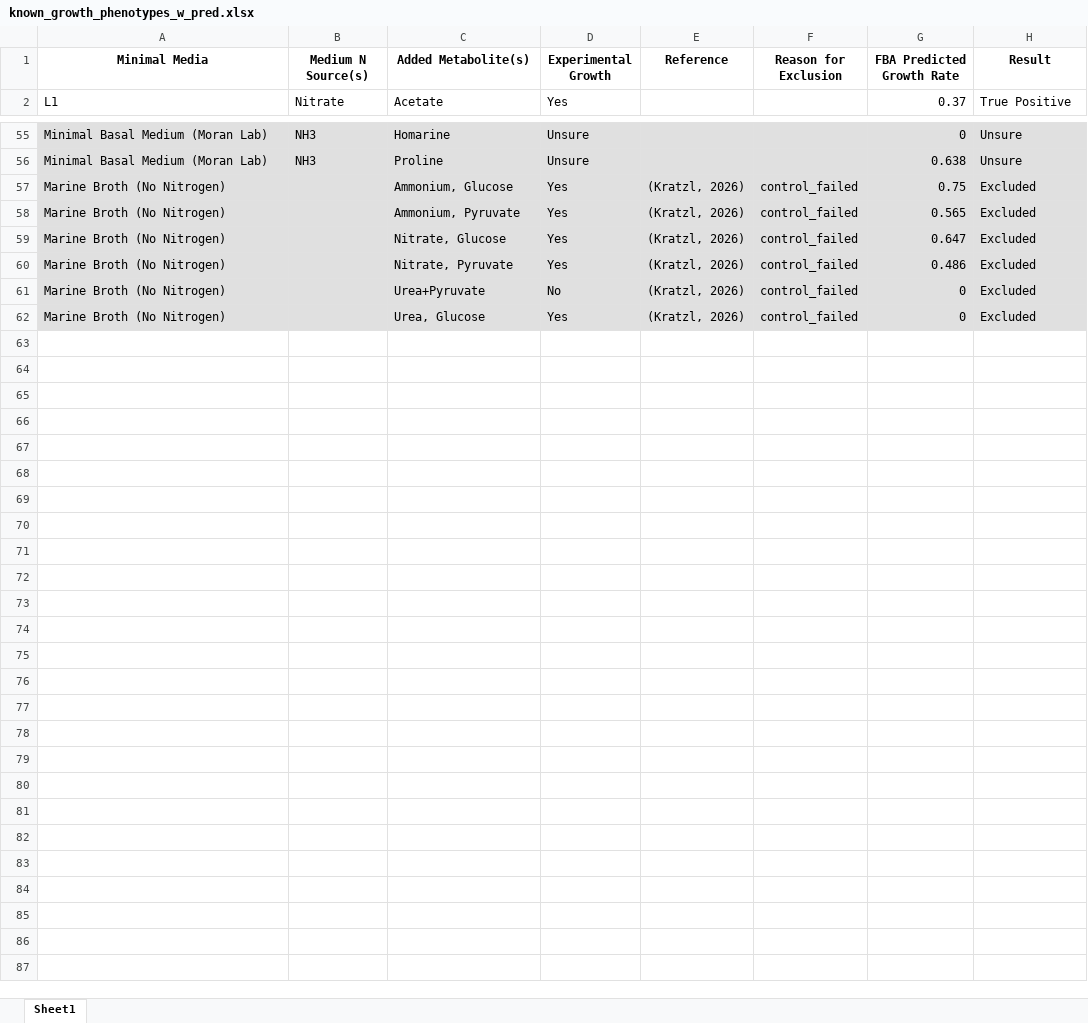
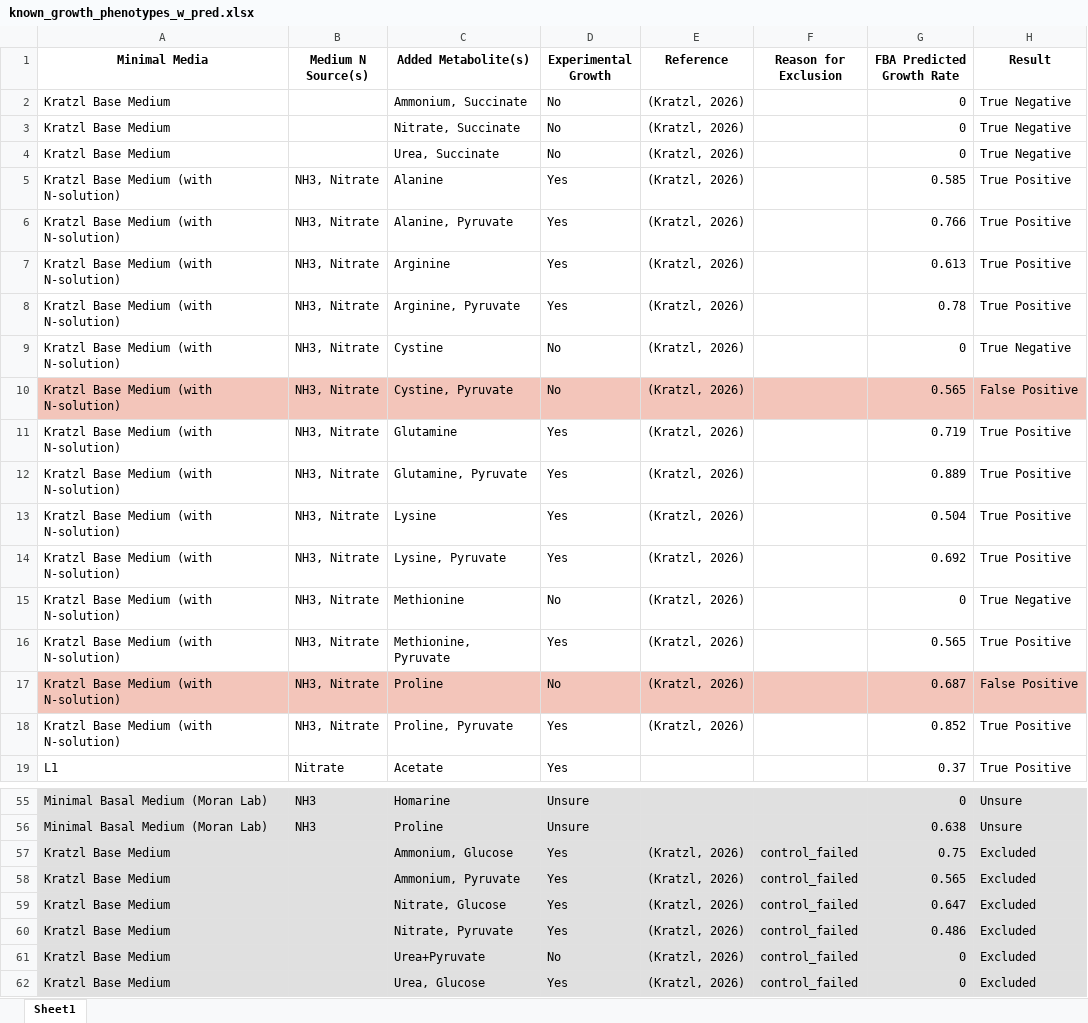
Before and after one commit to C-CoMP-STC/MIT1002-GEM, an Excel workbook: code/scripts/results/known_growth_phenotypes_w_pred.xlsx, sheet Sheet1, drawn as a sheet; only a part is shown, gaps mark what is left out; values as stored, in another font and other column widths than the file's, no borders; the diff covers the shown part only; the diff names each change by its address in the sheet, - before the commit and + after, or states it on an @@ line.

```diff
--- a/code/scripts/results/known_growth_phenotypes_w_pred.xlsx (sheet Sheet1)
+++ b/code/scripts/results/known_growth_phenotypes_w_pred.xlsx (sheet Sheet1)
+row 2: Kratzl Base Medium |  | Ammonium, Succinate | No | (Kratzl, 2026) |  | 0 | True Negative
+row 3: Kratzl Base Medium |  | Nitrate, Succinate | No | (Kratzl, 2026) |  | 0 | True Negative
+row 4: Kratzl Base Medium |  | Urea, Succinate | No | (Kratzl, 2026) |  | 0 | True Negative
+row 5: Kratzl Base Medium (with N-solution) | NH3, Nitrate | Alanine | Yes | (Kratzl, 2026) |  | 0.585 | True Positive
+row 6: Kratzl Base Medium (with N-solution) | NH3, Nitrate | Alanine, Pyruvate | Yes | (Kratzl, 2026) |  | 0.766 | True Positive
+row 7: Kratzl Base Medium (with N-solution) | NH3, Nitrate | Arginine | Yes | (Kratzl, 2026) |  | 0.613 | True Positive
+row 8: Kratzl Base Medium (with N-solution) | NH3, Nitrate | Arginine, Pyruvate | Yes | (Kratzl, 2026) |  | 0.78 | True Positive
+row 9: Kratzl Base Medium (with N-solution) | NH3, Nitrate | Cystine | No | (Kratzl, 2026) |  | 0 | True Negative
+row 10: Kratzl Base Medium (with N-solution) | NH3, Nitrate | Cystine, Pyruvate | No | (Kratzl, 2026) |  | 0.565 | False Positive
+row 11: Kratzl Base Medium (with N-solution) | NH3, Nitrate | Glutamine | Yes | (Kratzl, 2026) |  | 0.719 | True Positive
+row 12: Kratzl Base Medium (with N-solution) | NH3, Nitrate | Glutamine, Pyruvate | Yes | (Kratzl, 2026) |  | 0.889 | True Positive
+row 13: Kratzl Base Medium (with N-solution) | NH3, Nitrate | Lysine | Yes | (Kratzl, 2026) |  | 0.504 | True Positive
+row 14: Kratzl Base Medium (with N-solution) | NH3, Nitrate | Lysine, Pyruvate | Yes | (Kratzl, 2026) |  | 0.692 | True Positive
+row 15: Kratzl Base Medium (with N-solution) | NH3, Nitrate | Methionine | No | (Kratzl, 2026) |  | 0 | True Negative
+row 16: Kratzl Base Medium (with N-solution) | NH3, Nitrate | Methionine, Pyruvate | Yes | (Kratzl, 2026) |  | 0.565 | True Positive
+row 17: Kratzl Base Medium (with N-solution) | NH3, Nitrate | Proline | No | (Kratzl, 2026) |  | 0.687 | False Positive
+row 18: Kratzl Base Medium (with N-solution) | NH3, Nitrate | Proline, Pyruvate | Yes | (Kratzl, 2026) |  | 0.852 | True Positive
-A57:A62 (Minimal Media): Marine Broth (No Nitrogen)
+A57:A62 (Minimal Media): Kratzl Base Medium
```
Also changed, not shown: 17 removed rows elsewhere in this sheet, 4 other files.
